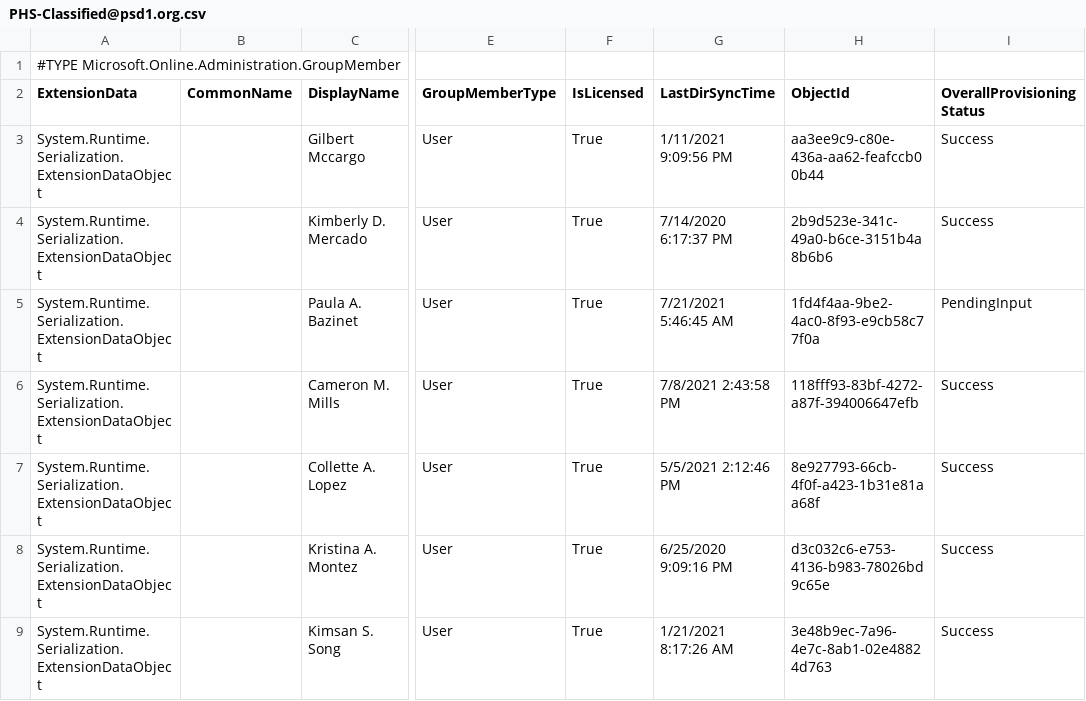
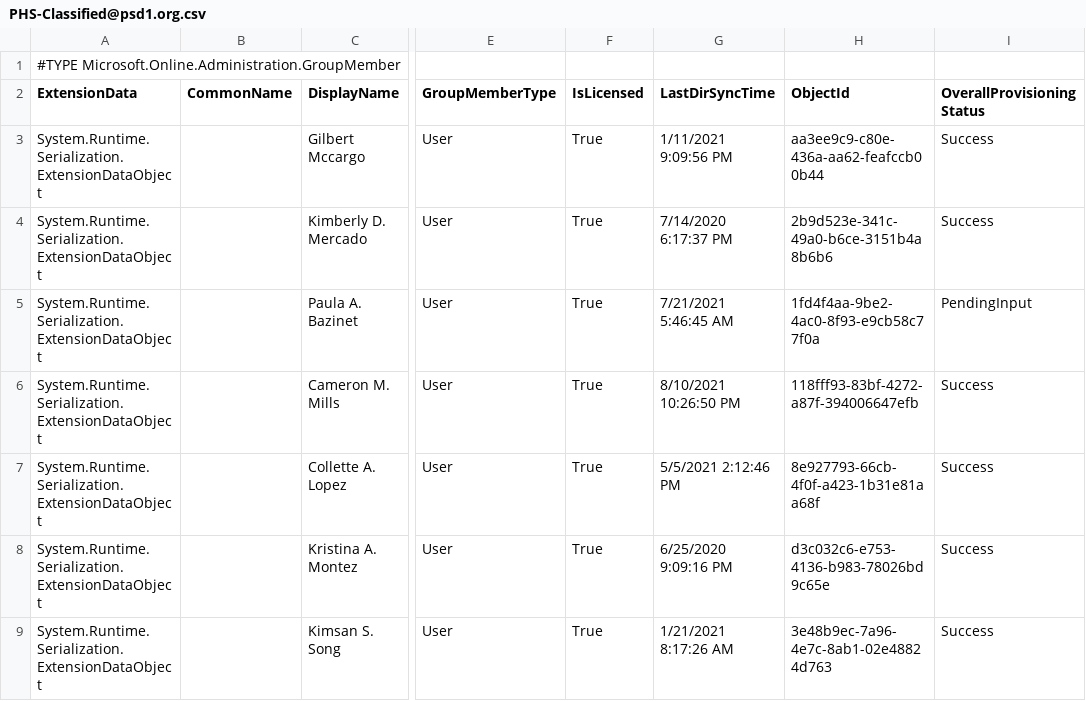
Before and after one commit to j-o-h-n-w-e-i-s/Misc, a CSV file: PHS-Classified@psd1.org.csv, drawn as a sheet; only a part is shown, gaps mark what is left out; the diff covers the shown part only; the diff names each change by its address in the sheet, - before the commit and + after, or states it on an @@ line.

```diff
--- a/PHS-Classified@psd1.org.csv
+++ b/PHS-Classified@psd1.org.csv
-G6 (LastDirSyncTime): 7/8/2021 2:43:58 PM
+G6 (LastDirSyncTime): 8/10/2021 10:26:50 PM
```
Also changed, not shown: 1 added row and 3 edited cells elsewhere in this file, PHS-CertSenders@psd1.org.csv, PHS_Staff_Grp@psd1.org.csv, 2 other files.
